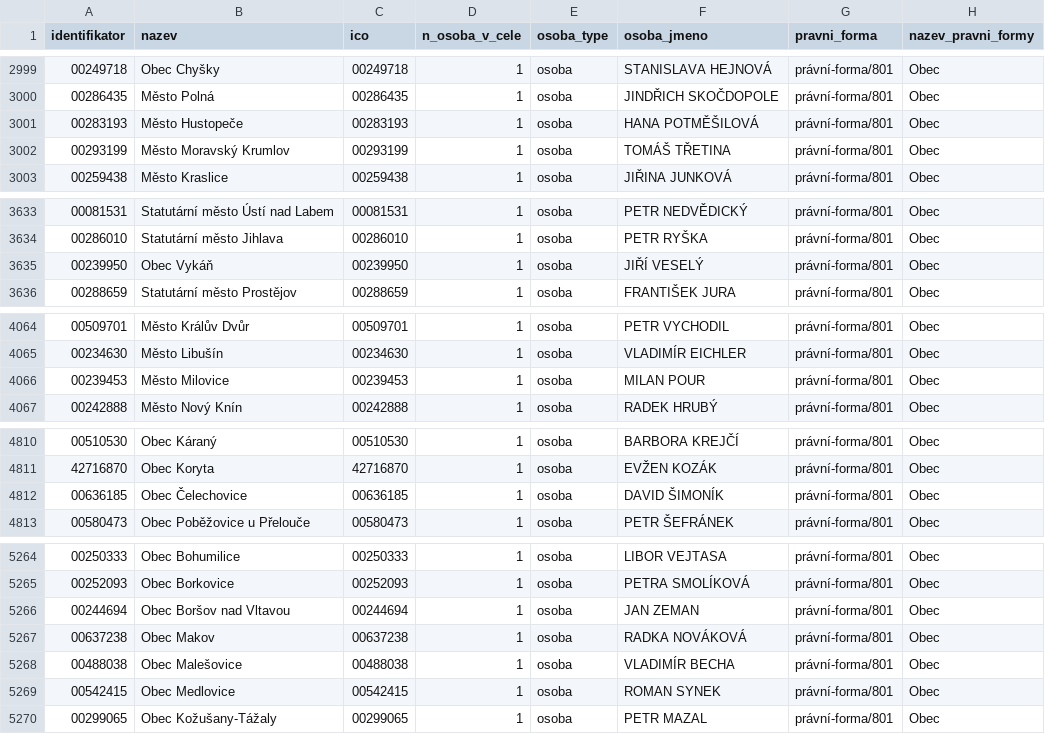
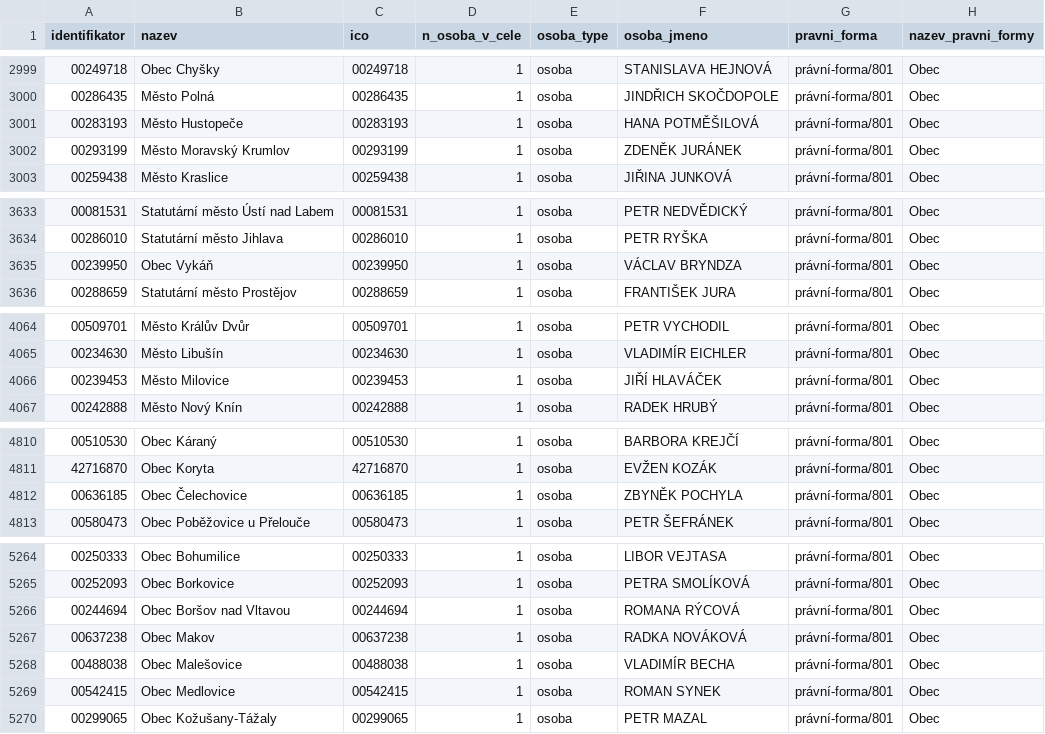
Before and after one commit to skvrnami/mayors2, a CSV file: output/soucasni_starostove_hejtmani.csv, drawn as a sheet; only a part is shown, gaps mark what is left out; the diff covers the shown part only.

```diff
--- a/output/soucasni_starostove_hejtmani.csv
+++ b/output/soucasni_starostove_hejtmani.csv
@@ -3001,3 +3001,3 @@
 "00283193","Město Hustopeče","00283193",1,"osoba","HANA POTMĚŠILOVÁ","právní-forma/801","Obec"
-"00293199","Město Moravský Krumlov","00293199",1,"osoba","TOMÁŠ TŘETINA","právní-forma/801","Obec"
+"00293199","Město Moravský Krumlov","00293199",1,"osoba","ZDENĚK JURÁNEK","právní-forma/801","Obec"
 "00259438","Město Kraslice","00259438",1,"osoba","JIŘINA JUNKOVÁ","právní-forma/801","Obec"
@@ -3634,3 +3634,3 @@
 "00286010","Statutární město Jihlava","00286010",1,"osoba","PETR RYŠKA","právní-forma/801","Obec"
-"00239950","Obec Vykáň","00239950",1,"osoba","JIŘÍ VESELÝ","právní-forma/801","Obec"
+"00239950","Obec Vykáň","00239950",1,"osoba","VÁCLAV BRYNDZA","právní-forma/801","Obec"
 "00288659","Statutární město Prostějov","00288659",1,"osoba","FRANTIŠEK JURA","právní-forma/801","Obec"
@@ -4065,3 +4065,3 @@
 "00234630","Město Libušín","00234630",1,"osoba","VLADIMÍR EICHLER","právní-forma/801","Obec"
-"00239453","Město Milovice","00239453",1,"osoba","MILAN POUR","právní-forma/801","Obec"
+"00239453","Město Milovice","00239453",1,"osoba","JIŘÍ HLAVÁČEK","právní-forma/801","Obec"
 "00242888","Město Nový Knín","00242888",1,"osoba","RADEK HRUBÝ","právní-forma/801","Obec"
@@ -4811,3 +4811,3 @@
 "42716870","Obec Koryta","42716870",1,"osoba","EVŽEN KOZÁK","právní-forma/801","Obec"
-"00636185","Obec Čelechovice","00636185",1,"osoba","DAVID ŠIMONÍK","právní-forma/801","Obec"
+"00636185","Obec Čelechovice","00636185",1,"osoba","ZBYNĚK POCHYLA","právní-forma/801","Obec"
 "00580473","Obec Poběžovice u Přelouče","00580473",1,"osoba","PETR ŠEFRÁNEK","právní-forma/801","Obec"
@@ -5265,3 +5265,3 @@
 "00252093","Obec Borkovice","00252093",1,"osoba","PETRA SMOLÍKOVÁ","právní-forma/801","Obec"
-"00244694","Obec Boršov nad Vltavou","00244694",1,"osoba","JAN ZEMAN","právní-forma/801","Obec"
+"00244694","Obec Boršov nad Vltavou","00244694",1,"osoba","ROMANA RÝCOVÁ","právní-forma/801","Obec"
 "00637238","Obec Makov","00637238",1,"osoba","RADKA NOVÁKOVÁ","právní-forma/801","Obec"
```
Also changed, not shown: 1 edited cell elsewhere in this file, 2 other files.
